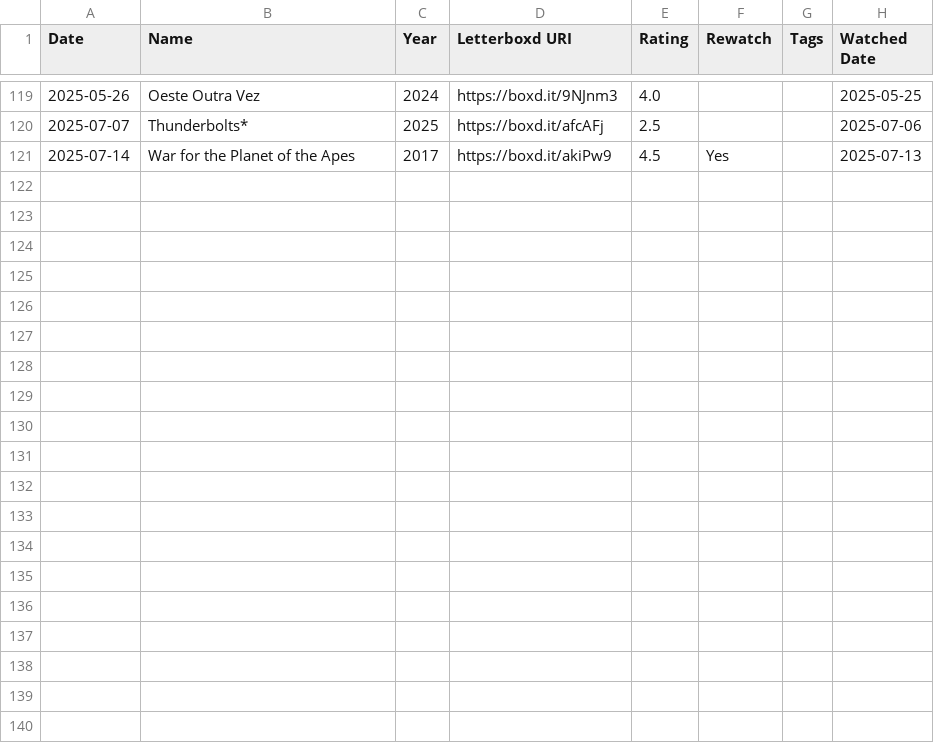
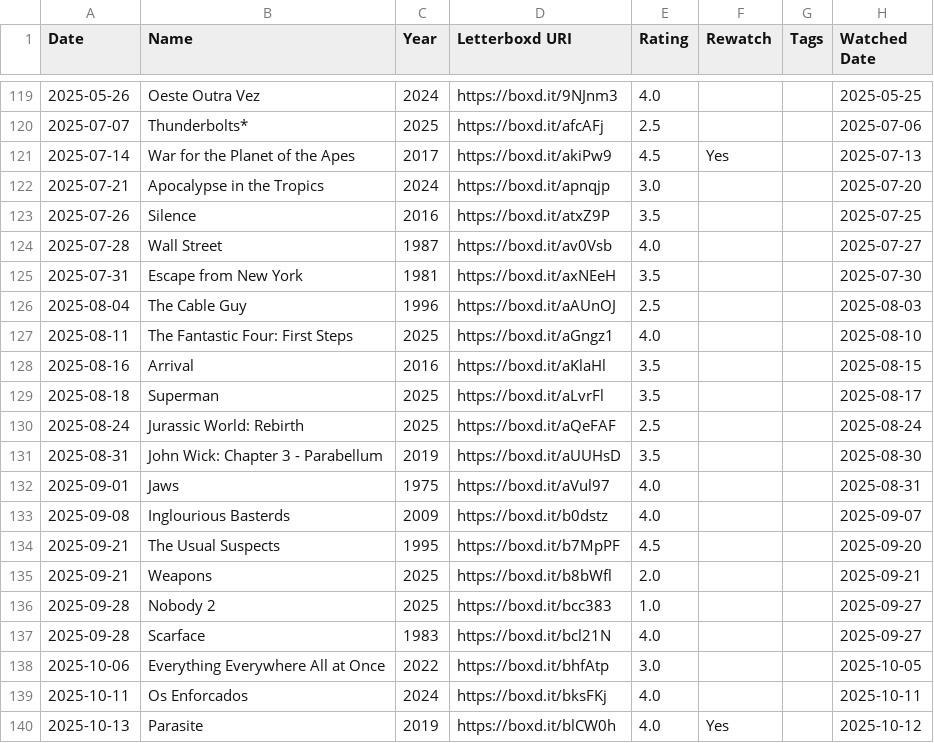
Before and after one commit to felipe-py/Analise_Filmes_Series, a CSV file: data/diary.csv, drawn as a sheet; only a part is shown, gaps mark what is left out; the diff covers the shown part only; the diff names each change by its address in the sheet, - before the commit and + after, or states it on an @@ line.

```diff
--- a/data/diary.csv
+++ b/data/diary.csv
+row 122: 2025-07-21 | Apocalypse in the Tropics | 2024 | https://boxd.it/apnqjp | 3.0 |  |  | 2025-07-20
+row 123: 2025-07-26 | Silence | 2016 | https://boxd.it/atxZ9P | 3.5 |  |  | 2025-07-25
+row 124: 2025-07-28 | Wall Street | 1987 | https://boxd.it/av0Vsb | 4.0 |  |  | 2025-07-27
+row 125: 2025-07-31 | Escape from New York | 1981 | https://boxd.it/axNEeH | 3.5 |  |  | 2025-07-30
+row 126: 2025-08-04 | The Cable Guy | 1996 | https://boxd.it/aAUnOJ | 2.5 |  |  | 2025-08-03
+row 127: 2025-08-11 | The Fantastic Four: First Steps | 2025 | https://boxd.it/aGngz1 | 4.0 |  |  | 2025-08-10
+row 128: 2025-08-16 | Arrival | 2016 | https://boxd.it/aKlaHl | 3.5 |  |  | 2025-08-15
+row 129: 2025-08-18 | Superman | 2025 | https://boxd.it/aLvrFl | 3.5 |  |  | 2025-08-17
+row 130: 2025-08-24 | Jurassic World: Rebirth | 2025 | https://boxd.it/aQeFAF | 2.5 |  |  | 2025-08-24
+row 131: 2025-08-31 | John Wick: Chapter 3 - Parabellum | 2019 | https://boxd.it/aUUHsD | 3.5 |  |  | 2025-08-30
+row 132: 2025-09-01 | Jaws | 1975 | https://boxd.it/aVul97 | 4.0 |  |  | 2025-08-31
+row 133: 2025-09-08 | Inglourious Basterds | 2009 | https://boxd.it/b0dstz | 4.0 |  |  | 2025-09-07
+row 134: 2025-09-21 | The Usual Suspects | 1995 | https://boxd.it/b7MpPF | 4.5 |  |  | 2025-09-20
+row 135: 2025-09-21 | Weapons | 2025 | https://boxd.it/b8bWfl | 2.0 |  |  | 2025-09-21
+row 136: 2025-09-28 | Nobody 2 | 2025 | https://boxd.it/bcc383 | 1.0 |  |  | 2025-09-27
+row 137: 2025-09-28 | Scarface | 1983 | https://boxd.it/bcl21N | 4.0 |  |  | 2025-09-27
+row 138: 2025-10-06 | Everything Everywhere All at Once | 2022 | https://boxd.it/bhfAtp | 3.0 |  |  | 2025-10-05
+row 139: 2025-10-11 | Os Enforcados | 2024 | https://boxd.it/bksFKj | 4.0 |  |  | 2025-10-11
+row 140: 2025-10-13 | Parasite | 2019 | https://boxd.it/blCW0h | 4.0 | Yes |  | 2025-10-12
```
Also changed, not shown: 11 added rows elsewhere in this file, 2 other files.
